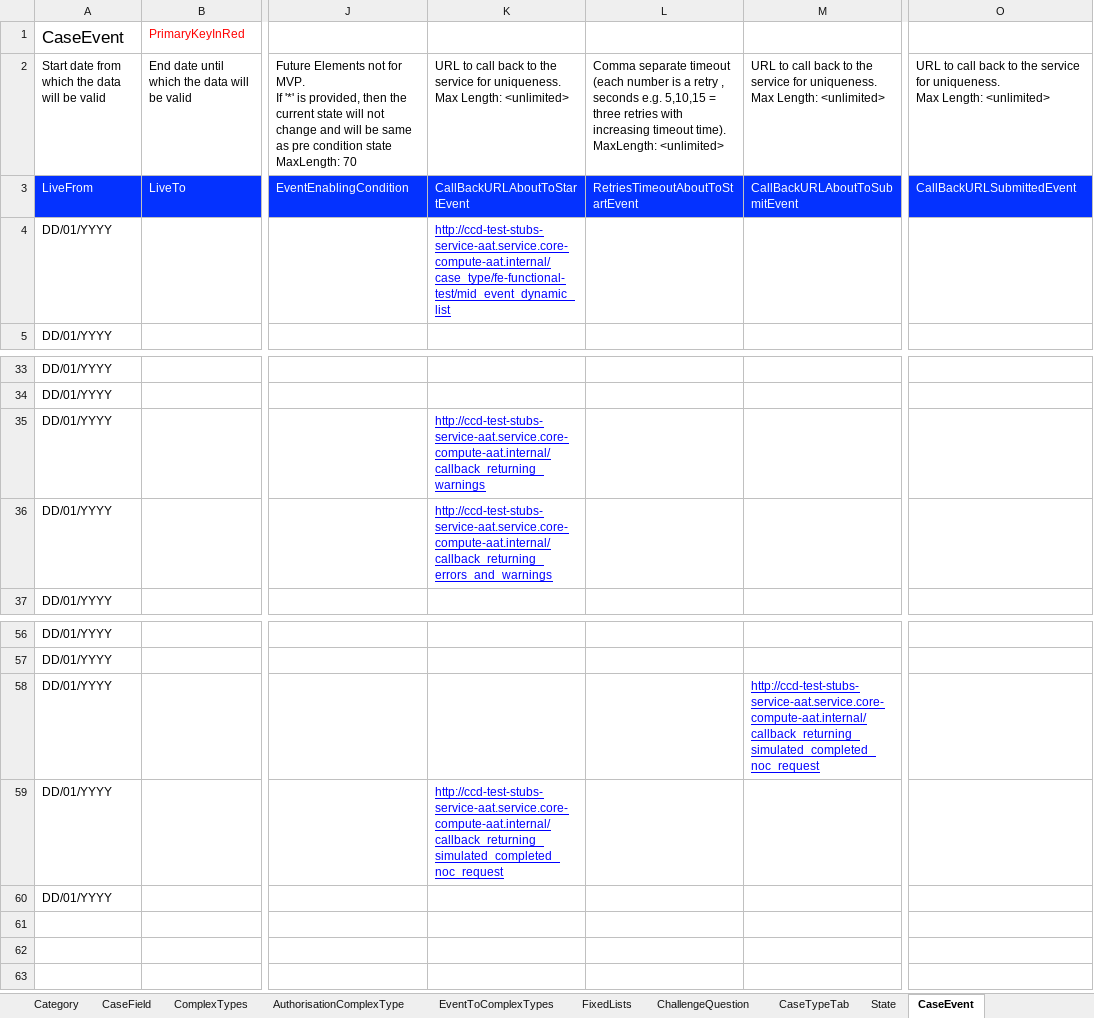
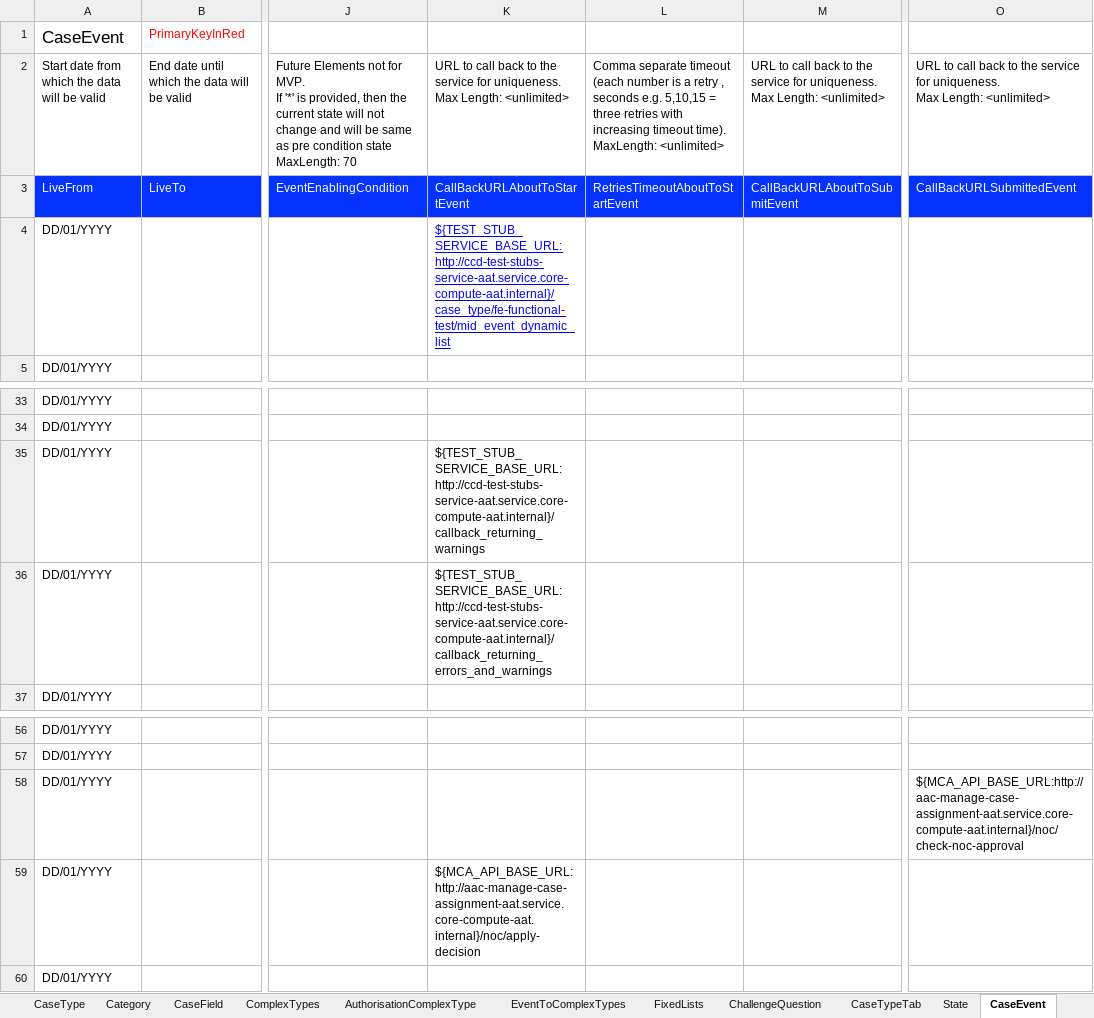
Before and after one commit to hmcts/befta-fw, an Excel workbook: src/main/resources/uk/gov/hmcts/befta/dse/ccd/definitions/excel/BEFTA_Master_Definition.xlsx, sheet CaseEvent, drawn as a sheet; only a part is shown, gaps mark what is left out; values as stored, in another font and other column widths than the file's, no borders; table styles not drawn; the diff names each change by its address in the sheet, - before the commit and + after, or states it on an @@ line.

```diff
--- a/src/main/resources/uk/gov/hmcts/befta/dse/ccd/definitions/excel/BEFTA_Master_Definition.xlsx (sheet CaseEvent)
+++ b/src/main/resources/uk/gov/hmcts/befta/dse/ccd/definitions/excel/BEFTA_Master_Definition.xlsx (sheet CaseEvent)
-K4: http://ccd-test-stubs-service-aat.service.core-compute-aat.internal/case_type/fe-functional-test/mid_event_dynamic_list
+K4: ${TEST_STUB_SERVICE_BASE_URL:http://ccd-test-stubs-service-aat.service.core-compute-aat.internal}/case_type/fe-functional-test/mid_event_dynamic_list
-K35: http://ccd-test-stubs-service-aat.service.core-compute-aat.internal/callback_returning_warnings
+K35: ${TEST_STUB_SERVICE_BASE_URL:http://ccd-test-stubs-service-aat.service.core-compute-aat.internal}/callback_returning_warnings
@@ K35:K36 underline: on → off, text colour: #0000FF → black @@
-K36: http://ccd-test-stubs-service-aat.service.core-compute-aat.internal/callback_returning_errors_and_warnings
+K36: ${TEST_STUB_SERVICE_BASE_URL:http://ccd-test-stubs-service-aat.service.core-compute-aat.internal}/callback_returning_errors_and_warnings
-M58: http://ccd-test-stubs-service-aat.service.core-compute-aat.internal/callback_returning_simulated_completed_noc_request
+M58: (empty)
-O58: (empty)
+O58: ${MCA_API_BASE_URL:http://aac-manage-case-assignment-aat.service.core-compute-aat.internal}/noc/check-noc-approval
-K59: http://ccd-test-stubs-service-aat.service.core-compute-aat.internal/callback_returning_simulated_completed_noc_request
+K59: ${MCA_API_BASE_URL:http://aac-manage-case-assignment-aat.service.core-compute-aat.internal}/noc/apply-decision
@@ K59 underline: on → off, text colour: #0000FF → black @@
```
Also changed, not shown: sheet EventToComplexTypes, sheet CaseEventToFields, other sheet tabs, 3 other files.
